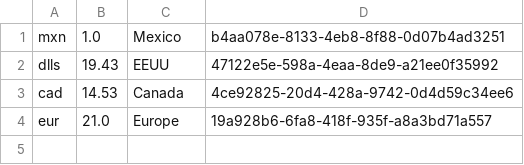
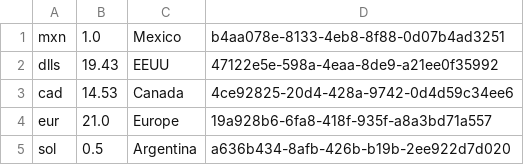
Before and after one commit to FernandoSaavedraR/Divisas-consola, a CSV file: data/.divisas.csv, drawn as a sheet.

```diff
--- a/data/.divisas.csv
+++ b/data/.divisas.csv
@@ -4 +4,2 @@ cad,14.53,Canada,4ce92825-20d4-428a-9742-0d4d59c34ee6
 eur,21.0,Europe,19a928b6-6fa8-418f-935f-a8a3bd71a557
+sol,0.5,Argentina,a636b434-8afb-426b-b19b-2ee922d7d020
```
Also changed, not shown: 1 other file.
